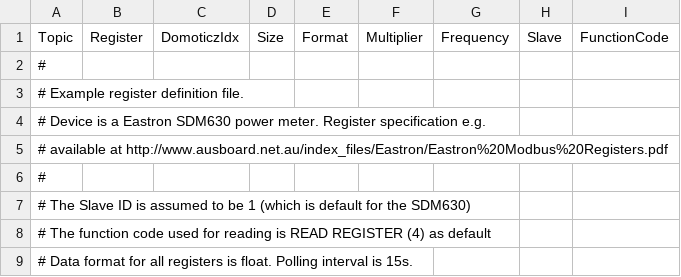
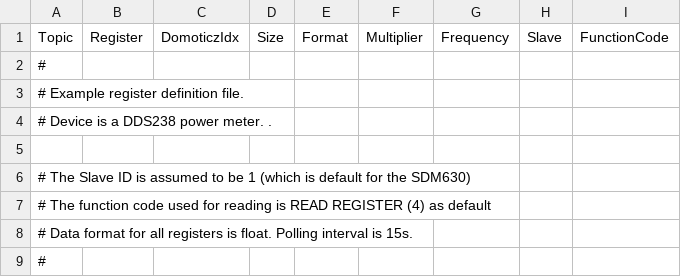
Before and after one commit to geccko/modbus2mqtt, a CSV file: DDS238_regs.csv, drawn as a sheet; only a part is shown; the shorter side is filled out with more unchanged rows.

```diff
--- a/DDS238_regs.csv
+++ b/DDS238_regs.csv
@@ -3,5 +3,4 @@ Topic,Register,DomoticzIdx,Size,Format,Multiplier,Frequency,Slave,FunctionCode
 # Example register definition file. ,,,,,,,,
-# Device is a Eastron SDM630 power meter. Register specification e.g.,,,,,,,,
-# available at http://www.ausboard.net.au/index_files/Eastron/Eastron%20Modbus%20Registers.pdf,,,,,,,,
-#,,,,,,,,
+# Device is a DDS238 power meter. .,,,,,,,,
+
 # The Slave ID is assumed to be 1 (which is default for the SDM630),,,,,,,,
```
Also changed, not shown: 5 other files.
